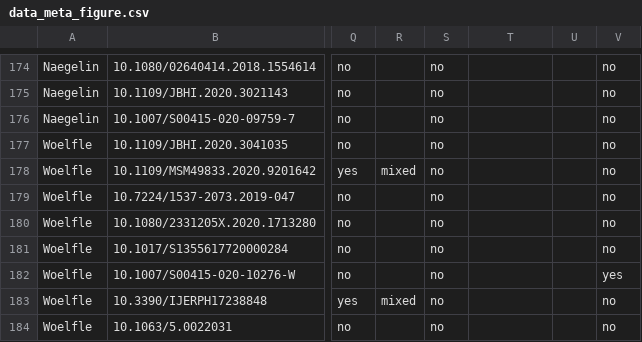
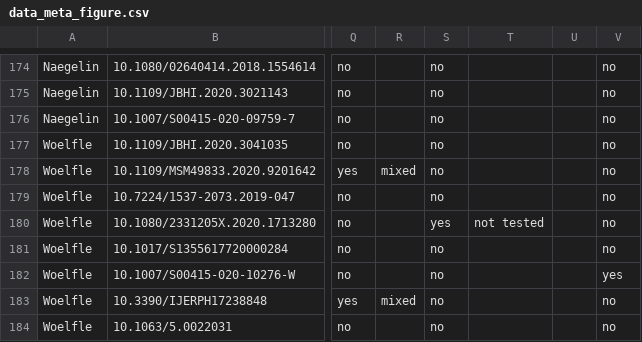
Before and after one commit to jutzca/Sensor_technology_MS_Syst_Review, a CSV file: ShinyApp/data_meta_figure.csv, drawn as a sheet; only a part is shown, gaps mark what is left out; the diff covers the shown part only; the diff names each change by its address in the sheet, - before the commit and + after, or states it on an @@ line.

```diff
--- a/ShinyApp/data_meta_figure.csv
+++ b/ShinyApp/data_meta_figure.csv
-S180: no
+S180: yes
-T180: (empty)
+T180: not tested
```
Also changed, not shown: 52 edited cells elsewhere in this file, ShinyApp/shiny_app_table.csv, 2 other files.
